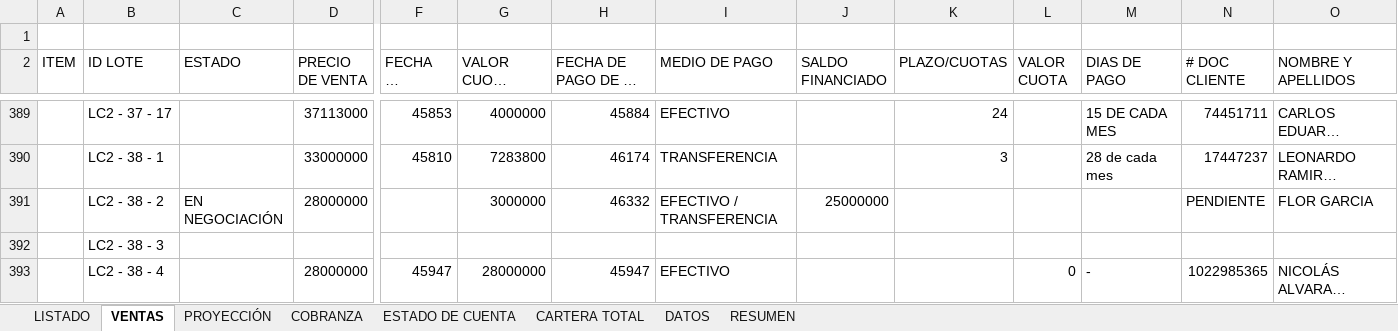
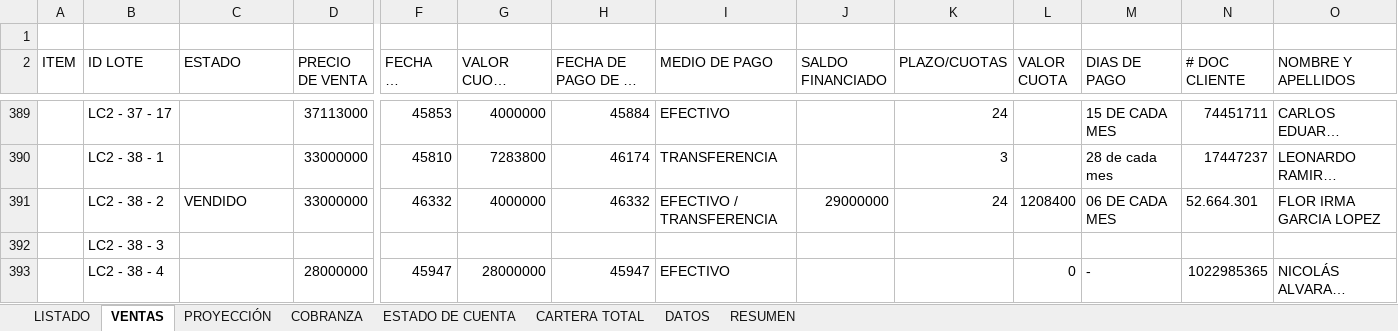
Before and after one commit to ferneyrtic/CeibaApp, an Excel workbook: Base de datos - La Ceiba ultima versión.xlsx, sheet VENTAS, drawn as a sheet; only a part is shown, gaps mark what is left out; long unchanged cells end in …; values as stored, in another font and other column widths than the file's, no borders; removed rows and columns are numbered as before the commit, all else as after; rows hold the shown columns only; the diff names each change by its address in the sheet, - before the commit and + after, or states it on an @@ line.

Commit message:
feat(contrato): formalizar contrato de venta LC2-38-2 a nombre de Flor Irma Garcia Lopez

```diff
--- a/Base de datos - La Ceiba ultima versión.xlsx (sheet VENTAS)
+++ b/Base de datos - La Ceiba ultima versión.xlsx (sheet VENTAS)
-row 391:  | LC2 - 38 - 2 | EN NEGOCIACIÓN | 28000000 |  | 3000000 | 46332 | EFECTIVO / TRANSFERENCIA | 25000000 |  |  |  | PENDIENTE | FLOR GARCIA
+row 391:  | LC2 - 38 - 2 | VENDIDO | 33000000 | 46332 | 4000000 | 46332 | EFECTIVO / TRANSFERENCIA | 29000000 | 24 | 1208400 | 06 DE CADA MES | 52.664.301 | FLOR IRMA GARCIA LOPEZ
```
Also changed, not shown: sheet LISTADO.
